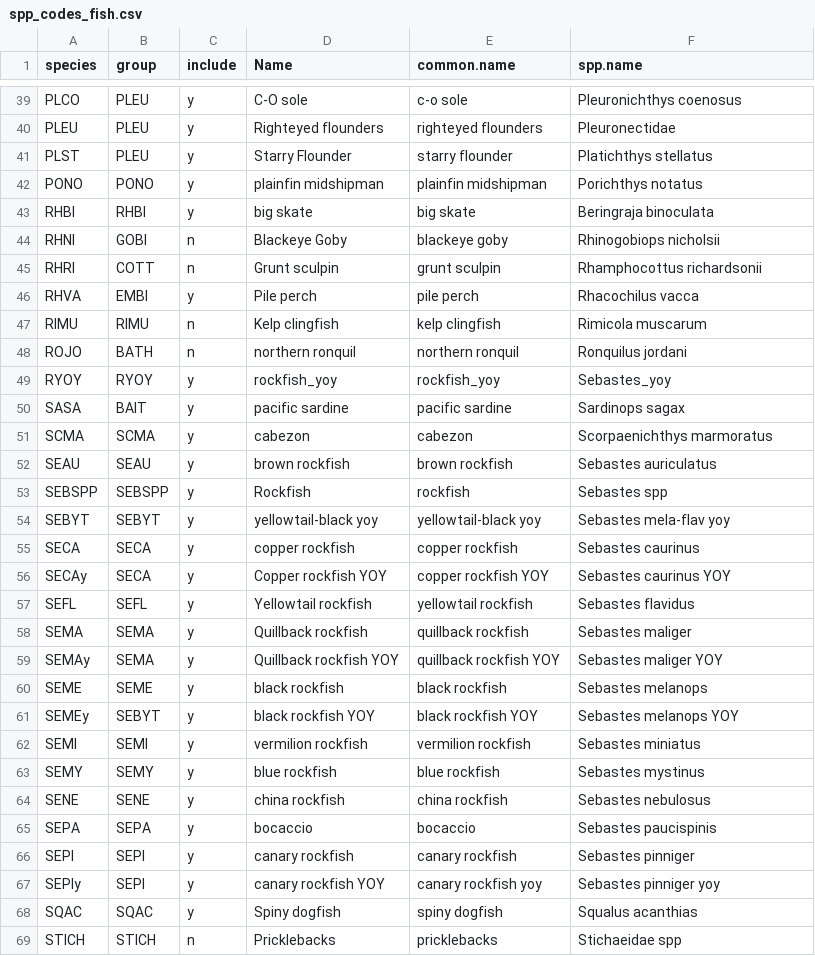
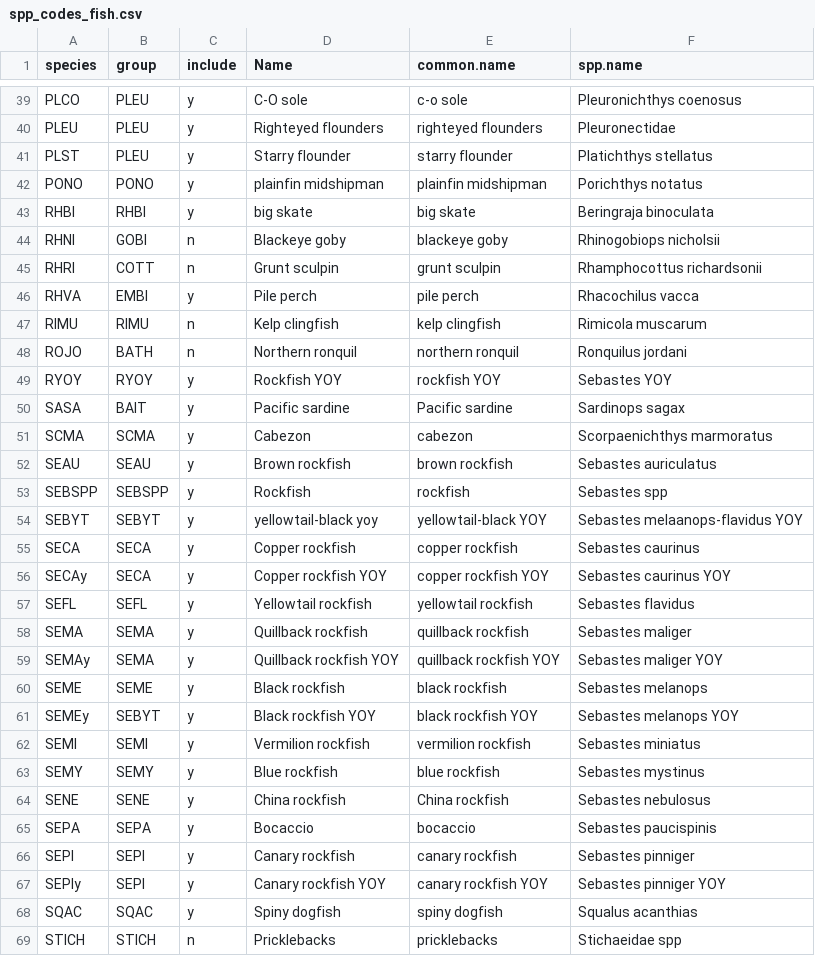
Before and after one commit to nwfsc-cb/OCNMS, a CSV file: Data/spp_codes_fish.csv, drawn as a sheet; only a part is shown, gaps mark what is left out; the diff covers the shown part only.

```diff
--- a/Data/spp_codes_fish.csv
+++ b/Data/spp_codes_fish.csv
@@ -41 +41 @@
-"PLST","PLEU","y","Starry Flounder","starry flounder","Platichthys stellatus"
+PLST,PLEU,y,Starry flounder,starry flounder,Platichthys stellatus
@@ -44 +44 @@
-"RHNI","GOBI","n","Blackeye Goby","blackeye goby","Rhinogobiops nicholsii"
+RHNI,GOBI,n,Blackeye goby,blackeye goby,Rhinogobiops nicholsii
@@ -48,5 +48,5 @@
-"ROJO","BATH","n","northern ronquil","northern ronquil","Ronquilus jordani"
-"RYOY","RYOY","y","rockfish_yoy","rockfish_yoy","Sebastes_yoy"
-"SASA","BAIT","y","pacific sardine","pacific sardine","Sardinops sagax"
-"SCMA","SCMA","y","cabezon","cabezon","Scorpaenichthys marmoratus"
-"SEAU","SEAU","y","brown rockfish","brown rockfish","Sebastes auriculatus"
+ROJO,BATH,n,Northern ronquil,northern ronquil,Ronquilus jordani
+RYOY,RYOY,y,Rockfish YOY,rockfish YOY,Sebastes YOY
+SASA,BAIT,y,Pacific sardine,Pacific sardine,Sardinops sagax
+SCMA,SCMA,y,Cabezon,cabezon,Scorpaenichthys marmoratus
+SEAU,SEAU,y,Brown rockfish,brown rockfish,Sebastes auriculatus
@@ -54,2 +54,2 @@
-"SEBYT","SEBYT","y","yellowtail-black yoy","yellowtail-black yoy","Sebastes mela-flav yoy"
-"SECA","SECA","y","copper rockfish","copper rockfish","Sebastes caurinus"
+SEBYT,SEBYT,y,yellowtail-black yoy,yellowtail-black YOY,Sebastes melaanops-flavidus YOY
+SECA,SECA,y,Copper rockfish,copper rockfish,Sebastes caurinus
@@ -60,8 +60,8 @@
-"SEME","SEME","y","black rockfish","black rockfish","Sebastes melanops"
-"SEMEy","SEBYT","y","black rockfish YOY","black rockfish YOY","Sebastes melanops YOY"
-"SEMI","SEMI","y","vermilion rockfish","vermilion rockfish","Sebastes miniatus"
-"SEMY","SEMY","y","blue rockfish","blue rockfish","Sebastes mystinus"
-"SENE","SENE","y","china rockfish","china rockfish","Sebastes nebulosus"
-"SEPA","SEPA","y","bocaccio","bocaccio","Sebastes paucispinis"
-"SEPI","SEPI","y","canary rockfish","canary rockfish","Sebastes pinniger"
-"SEPIy","SEPI","y","canary rockfish YOY","canary rockfish yoy","Sebastes pinniger yoy"
+SEME,SEME,y,Black rockfish,black rockfish,Sebastes melanops
+SEMEy,SEBYT,y,Black rockfish YOY,black rockfish YOY,Sebastes melanops YOY
+SEMI,SEMI,y,Vermilion rockfish,vermilion rockfish,Sebastes miniatus
+SEMY,SEMY,y,Blue rockfish,blue rockfish,Sebastes mystinus
+SENE,SENE,y,China rockfish,China rockfish,Sebastes nebulosus
+SEPA,SEPA,y,Bocaccio,bocaccio,Sebastes paucispinis
+SEPI,SEPI,y,Canary rockfish,canary rockfish,Sebastes pinniger
+SEPIy,SEPI,y,Canary rockfish YOY,canary rockfish YOY,Sebastes pinniger YOY
```
Also changed, not shown: 2 added rows and 2 edited cells elsewhere in this file, 6 other files.
